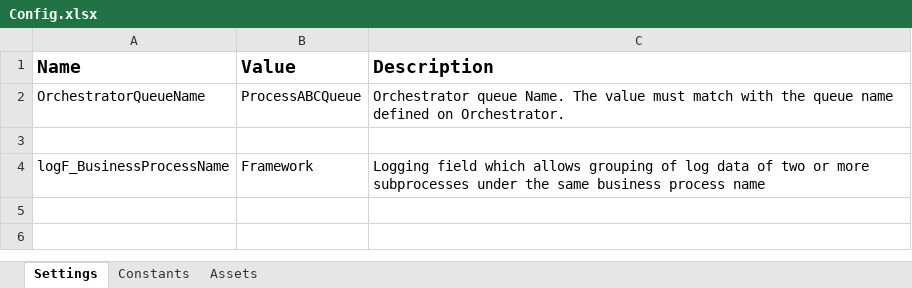
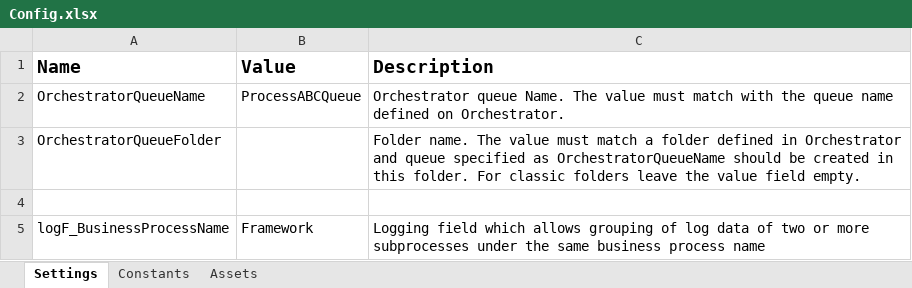
Before and after one commit to rpabotsworld/UiPathJenkinsDevOps, an Excel workbook: Data/Config.xlsx, sheet Settings, drawn as a sheet; values as stored, in another font and other column widths than the file's, no borders; the diff names each change by its address in the sheet, - before the commit and + after, or states it on an @@ line.

```diff
--- a/Data/Config.xlsx (sheet Settings)
+++ b/Data/Config.xlsx (sheet Settings)
+row 3: OrchestratorQueueFolder |  | Folder name. The value must match a folder defined in Orchestrator and queue specified as OrchestratorQueueName should be created in this folder. For classic folders leave the value field empty.
```
Also changed, not shown: sheet Constants, sheet Assets, 42 other files.
